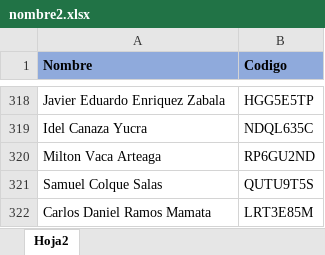
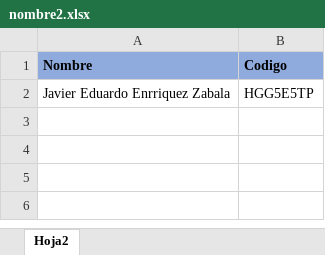
Before and after one commit to Jalx1000/Certificados-din-micos, an Excel workbook: nombre2.xlsx, sheet Hoja2, drawn as a sheet; only a part is shown, gaps mark what is left out; values as stored, in another font and other column widths than the file's, no borders; removed rows and columns are numbered as before the commit, all else as after; the diff covers the shown part only; the diff names each change by its address in the sheet, - before the commit and + after, or states it on an @@ line.

```diff
--- a/nombre2.xlsx (sheet Hoja2)
+++ b/nombre2.xlsx (sheet Hoja2)
-A2 (Nombre): Javier Eduardo Enriquez Zabala
+A2 (Nombre): Javier Eduardo Enrriquez Zabala
-row 319: Idel Canaza Yucra | NDQL635C
-row 320: Milton Vaca Arteaga | RP6GU2ND
-row 321: Samuel Colque Salas | QUTU9T5S
-row 322: Carlos Daniel Ramos Mamata | LRT3E85M
```
Also changed, not shown: 316 removed rows elsewhere in this sheet, 1 other file.
